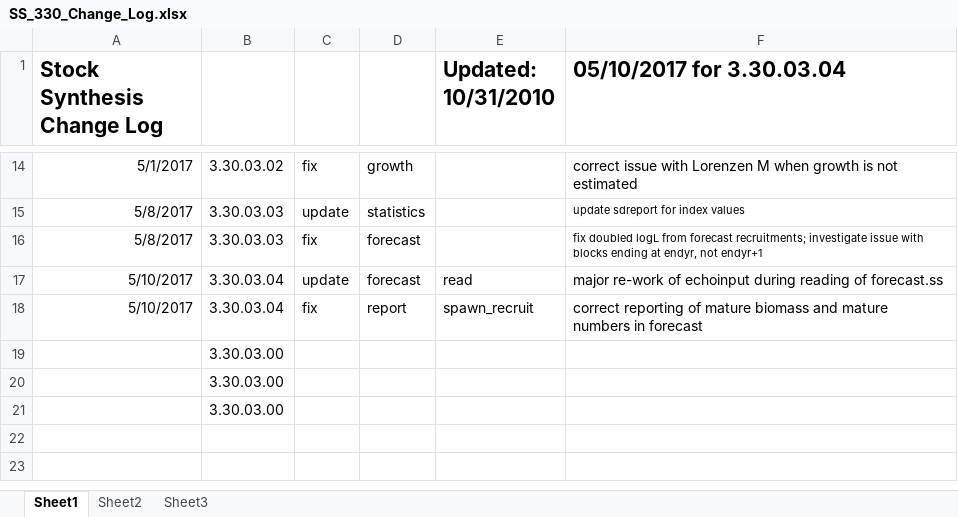
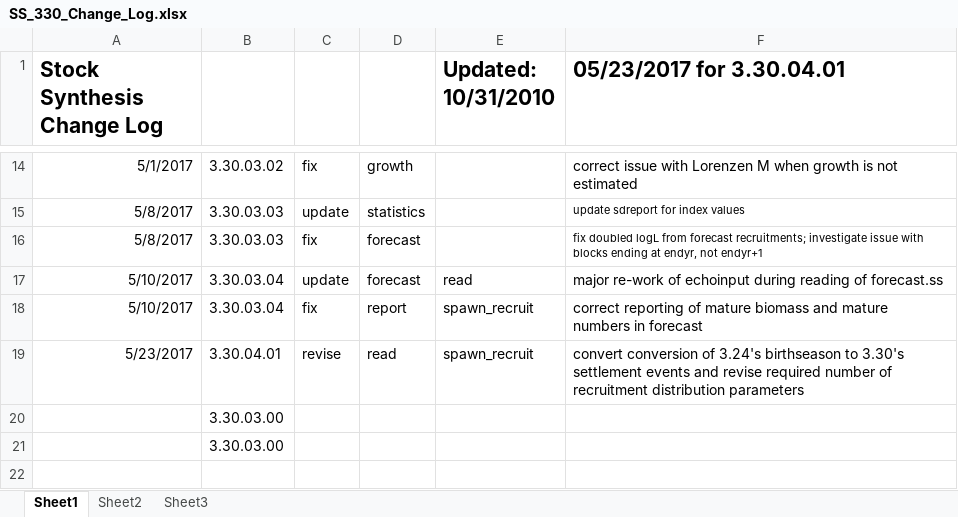
Before and after one commit to nmfs-ost/ss3-source-code, an Excel workbook: SS_330_Change_Log.xlsx, sheet Sheet1, drawn as a sheet; only a part is shown, gaps mark what is left out; the shorter side is filled out with more unchanged rows; values as stored, in another font and other column widths than the file's, no borders; removed rows and columns are numbered as before the commit, all else as after; the diff names each change by its address in the sheet, - before the commit and + after, or states it on an @@ line.

Commit message:
VLAB #34515  convert birthseasons to settlement events

```diff
--- a/SS_330_Change_Log.xlsx (sheet Sheet1)
+++ b/SS_330_Change_Log.xlsx (sheet Sheet1)
-F1: 05/10/2017 for 3.30.03.04
+F1: 05/23/2017 for 3.30.04.01
-row 19:  | 3.30.03.00
+row 19: 5/23/2017 | 3.30.04.01 | revise | read | spawn_recruit | convert conversion of 3.24's birthseason to 3.30's settlement events and revise required number of recruitment distribution parameters
```
Also changed, not shown: 7 other files.
